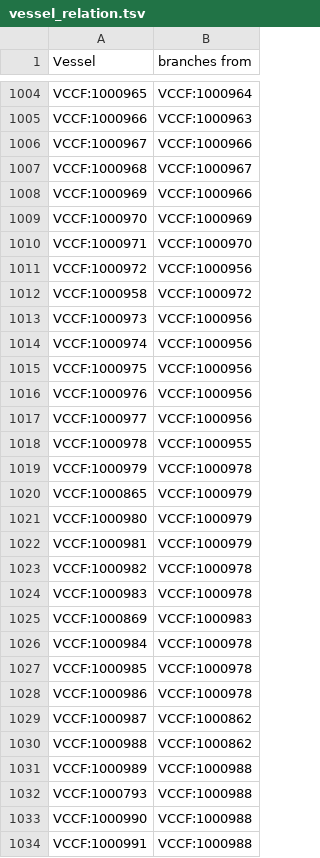
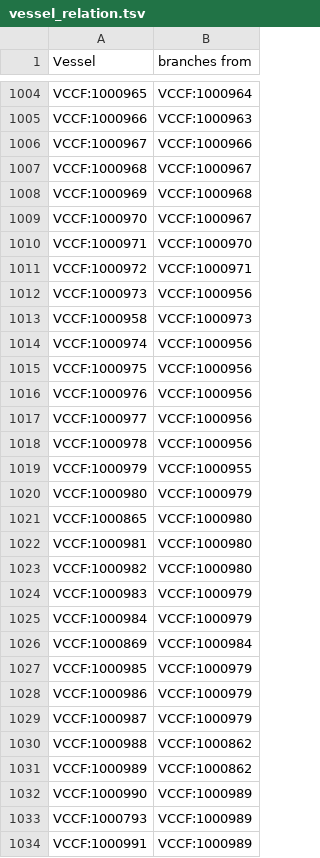
Before and after one commit to obophenotype/vccf-ontology, a TSV file: src/templates/vessel_relation.tsv, drawn as a sheet; only a part is shown, gaps mark what is left out; the diff covers the shown part only.

```diff
--- a/src/templates/vessel_relation.tsv
+++ b/src/templates/vessel_relation.tsv
@@ -1007,8 +1007,8 @@ VCCF:1000967	VCCF:1000966
 VCCF:1000968	VCCF:1000967
-VCCF:1000969	VCCF:1000966
-VCCF:1000970	VCCF:1000969
+VCCF:1000969	VCCF:1000968
+VCCF:1000970	VCCF:1000967
 VCCF:1000971	VCCF:1000970
-VCCF:1000972	VCCF:1000956
-VCCF:1000958	VCCF:1000972
+VCCF:1000972	VCCF:1000971
 VCCF:1000973	VCCF:1000956
+VCCF:1000958	VCCF:1000973
 VCCF:1000974	VCCF:1000956
@@ -1017,18 +1017,18 @@ VCCF:1000976	VCCF:1000956
 VCCF:1000977	VCCF:1000956
-VCCF:1000978	VCCF:1000955
-VCCF:1000979	VCCF:1000978
-VCCF:1000865	VCCF:1000979
+VCCF:1000978	VCCF:1000956
+VCCF:1000979	VCCF:1000955
 VCCF:1000980	VCCF:1000979
-VCCF:1000981	VCCF:1000979
-VCCF:1000982	VCCF:1000978
-VCCF:1000983	VCCF:1000978
-VCCF:1000869	VCCF:1000983
-VCCF:1000984	VCCF:1000978
-VCCF:1000985	VCCF:1000978
-VCCF:1000986	VCCF:1000978
-VCCF:1000987	VCCF:1000862
+VCCF:1000865	VCCF:1000980
+VCCF:1000981	VCCF:1000980
+VCCF:1000982	VCCF:1000980
+VCCF:1000983	VCCF:1000979
+VCCF:1000984	VCCF:1000979
+VCCF:1000869	VCCF:1000984
+VCCF:1000985	VCCF:1000979
+VCCF:1000986	VCCF:1000979
+VCCF:1000987	VCCF:1000979
 VCCF:1000988	VCCF:1000862
-VCCF:1000989	VCCF:1000988
-VCCF:1000793	VCCF:1000988
-VCCF:1000990	VCCF:1000988
-VCCF:1000991	VCCF:1000988
+VCCF:1000989	VCCF:1000862
+VCCF:1000990	VCCF:1000989
+VCCF:1000793	VCCF:1000989
+VCCF:1000991	VCCF:1000989
```
Also changed, not shown: 3 added rows, 2 removed rows and 50 edited cells elsewhere in this file, src/templates/vessel_organ_crosswalk.tsv, 8 other files.
